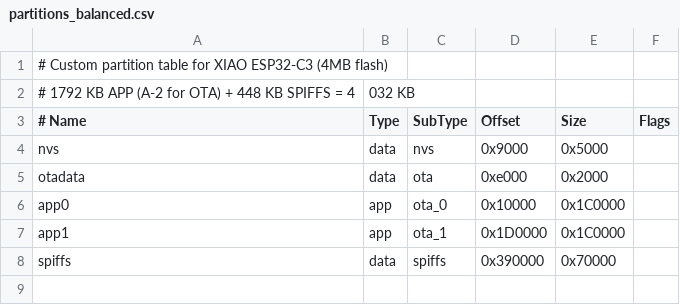
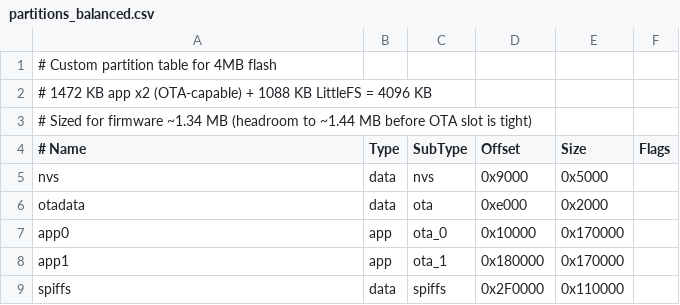
Before and after one commit to n3tk0/ESP32_Logger, a CSV file: partitions_balanced.csv, drawn as a sheet.

```diff
--- a/partitions_balanced.csv
+++ b/partitions_balanced.csv
@@ -1,3 +1,4 @@
-# Custom partition table for XIAO ESP32-C3 (4MB flash)
-# 1792 KB APP (A-2 for OTA) + 448 KB SPIFFS = 4,032 KB
+# Custom partition table for 4MB flash
+# 1472 KB app x2 (OTA-capable) + 1088 KB LittleFS = 4096 KB
+# Sized for firmware ~1.34 MB (headroom to ~1.44 MB before OTA slot is tight)
 # Name,   Type, SubType, Offset,   Size,    Flags
@@ -5,4 +6,4 @@ nvs,      data, nvs,     0x9000,   0x5000,
 otadata,  data, ota,     0xe000,   0x2000,
-app0,     app,  ota_0,   0x10000,  0x1C0000,
-app1,     app,  ota_1,   0x1D0000, 0x1C0000,
-spiffs,   data, spiffs,  0x390000, 0x70000,
+app0,     app,  ota_0,   0x10000,  0x170000,
+app1,     app,  ota_1,   0x180000, 0x170000,
+spiffs,   data, spiffs,  0x2F0000, 0x110000,
```
